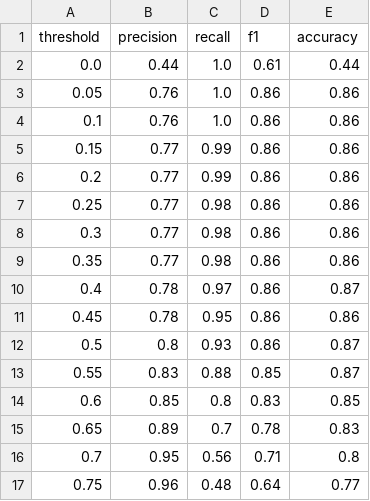
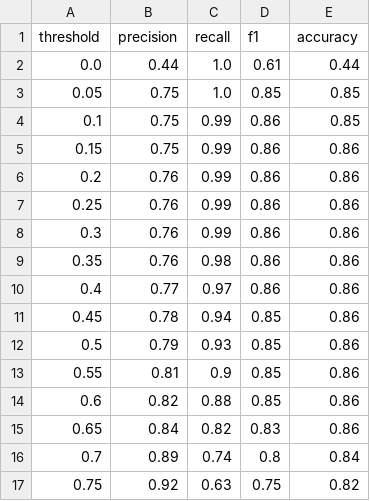
Before and after one commit to ruimin-z/UO-CS523-mlops, a CSV file: datasets/nasa/result/ann_thresholds.csv, drawn as a sheet; only a part is shown; the diff covers the shown part only.

Commit message:
nasa

```diff
--- a/datasets/nasa/result/ann_thresholds.csv
+++ b/datasets/nasa/result/ann_thresholds.csv
@@ -2,16 +2,16 @@ threshold,precision,recall,f1,accuracy
 0.0,0.44,1.0,0.61,0.44
-0.05,0.76,1.0,0.86,0.86
-0.1,0.76,1.0,0.86,0.86
-0.15,0.77,0.99,0.86,0.86
-0.2,0.77,0.99,0.86,0.86
-0.25,0.77,0.98,0.86,0.86
-0.3,0.77,0.98,0.86,0.86
-0.35,0.77,0.98,0.86,0.86
-0.4,0.78,0.97,0.86,0.87
-0.45,0.78,0.95,0.86,0.86
-0.5,0.8,0.93,0.86,0.87
-0.55,0.83,0.88,0.85,0.87
-0.6,0.85,0.8,0.83,0.85
-0.65,0.89,0.7,0.78,0.83
-0.7,0.95,0.56,0.71,0.8
-0.75,0.96,0.48,0.64,0.77
+0.05,0.75,1.0,0.85,0.85
+0.1,0.75,0.99,0.86,0.85
+0.15,0.75,0.99,0.86,0.86
+0.2,0.76,0.99,0.86,0.86
+0.25,0.76,0.99,0.86,0.86
+0.3,0.76,0.99,0.86,0.86
+0.35,0.76,0.98,0.86,0.86
+0.4,0.77,0.97,0.86,0.86
+0.45,0.78,0.94,0.85,0.86
+0.5,0.79,0.93,0.85,0.86
+0.55,0.81,0.9,0.85,0.86
+0.6,0.82,0.88,0.85,0.86
+0.65,0.84,0.82,0.83,0.86
+0.7,0.89,0.74,0.8,0.84
+0.75,0.92,0.63,0.75,0.82
```
Also changed, not shown: 15 edited cells elsewhere in this file, datasets/nasa/result/knn_thresholds.csv, datasets/nasa/result/logreg_thresholds.csv, 7 other files.
